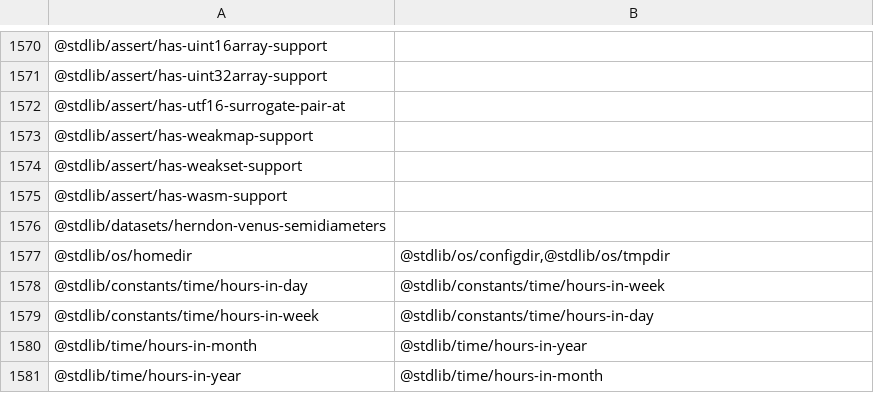
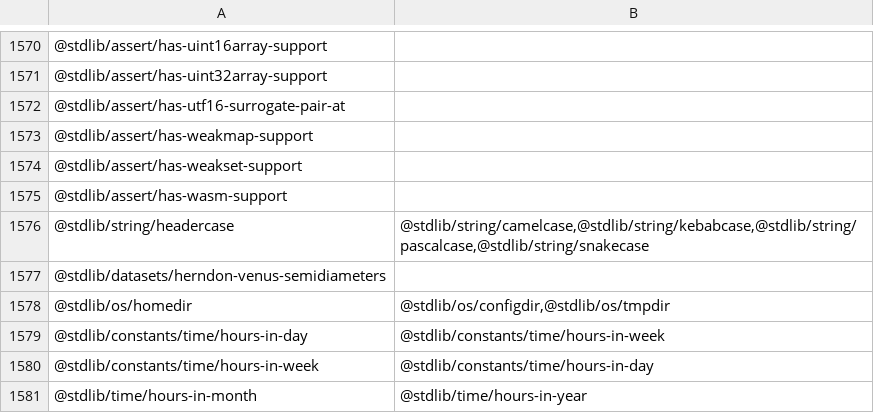
Before and after one commit to stdlib-js/namespace, a CSV file: pkg2related/data/data.csv, drawn as a sheet; only a part is shown, gaps mark what is left out; the shorter side is filled out with more unchanged rows.

```diff
--- a/pkg2related/data/data.csv
+++ b/pkg2related/data/data.csv
@@ -1575,2 +1575,3 @@
 "@stdlib/assert/has-wasm-support",""
+"@stdlib/string/headercase","@stdlib/string/camelcase,@stdlib/string/kebabcase,@stdlib/string/pascalcase,@stdlib/string/snakecase"
 "@stdlib/datasets/herndon-venus-semidiameters",""
```
Also changed, not shown: alias2pkg/data/data.csv, alias2related/data/data.csv, 15 other files.
